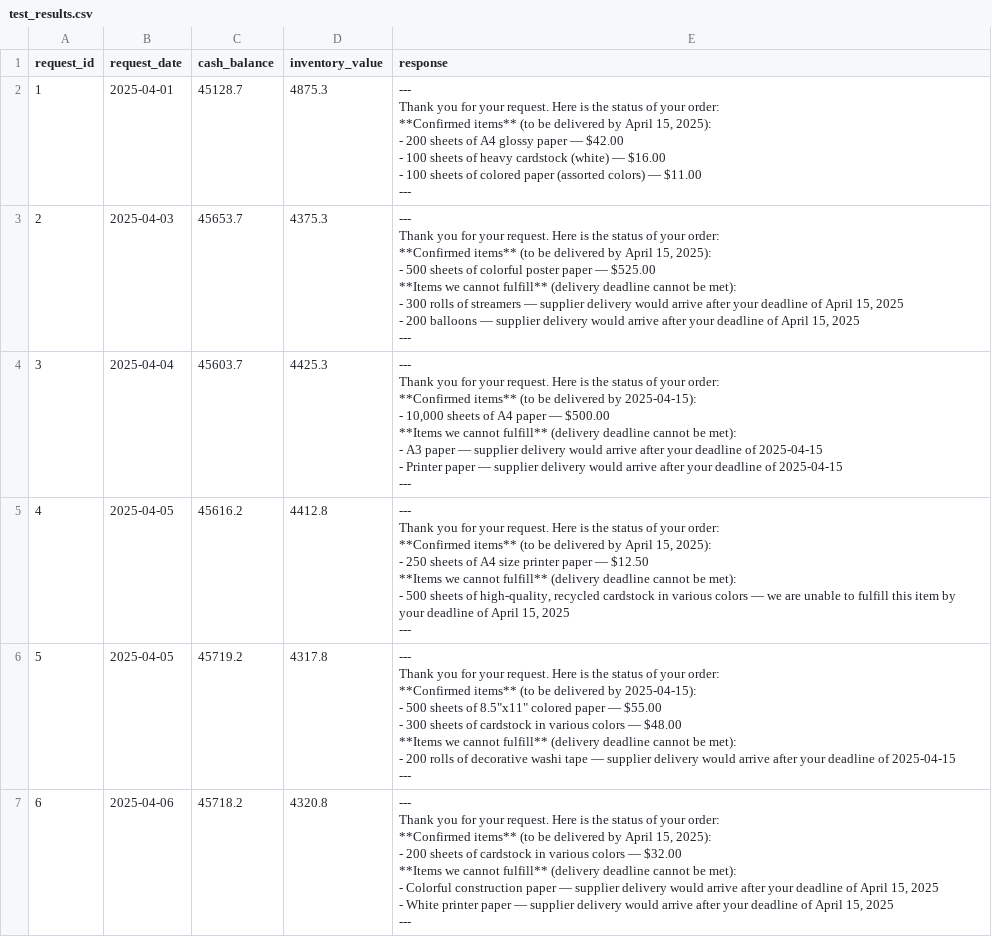
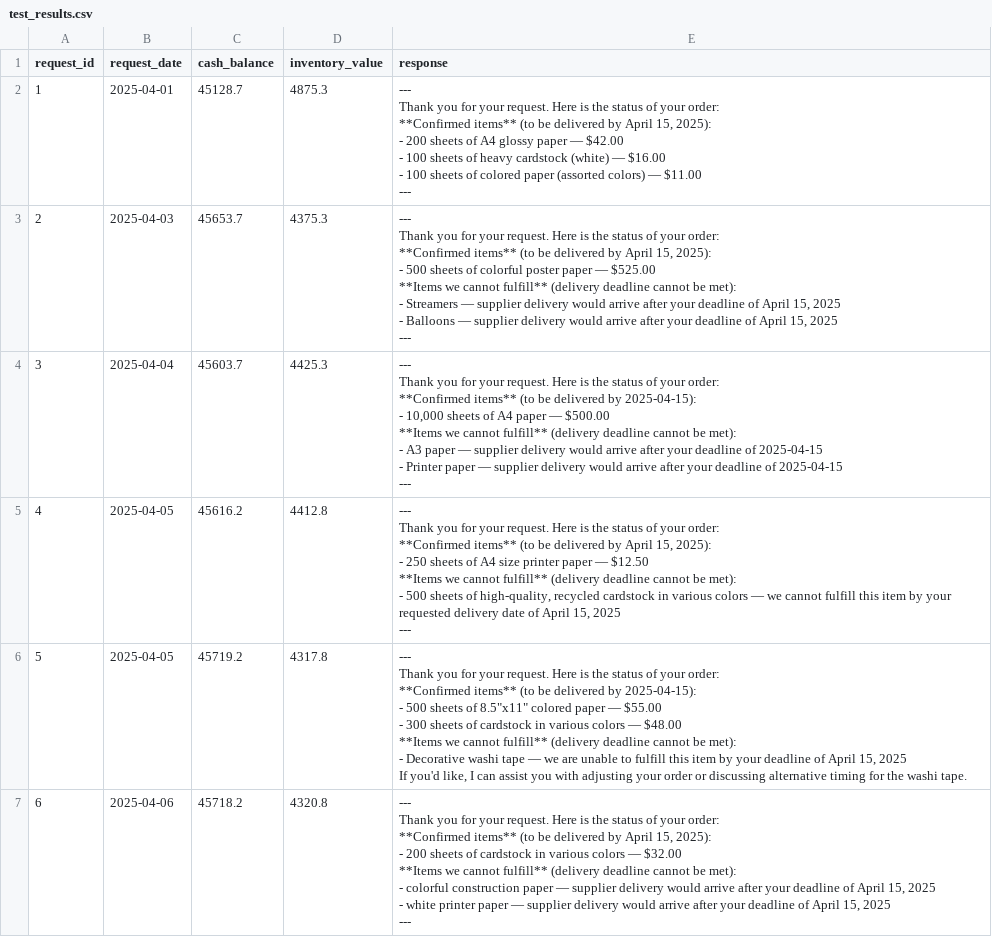
Before and after one commit to fsbaraglia/Multi-Agent-Systems-Sales-udacity, a CSV file: test_results.csv, drawn as a sheet; only a part is shown; the diff covers the shown part only.

```diff
--- a/test_results.csv
+++ b/test_results.csv
@@ -9,12 +9,12 @@ Thank you for your request. Here is the status of your order:
 ---"
-2,2025-04-03,45653.7,4375.3,"---
-Thank you for your request. Here is the status of your order:
-
-**Confirmed items** (to be delivered by April 15, 2025):
-- 500 sheets of colorful poster paper — $525.00
-
-**Items we cannot fulfill** (delivery deadline cannot be met):
-- 300 rolls of streamers — supplier delivery would arrive after your deadline of April 15, 2025
-- 200 balloons — supplier delivery would arrive after your deadline of April 15, 2025
----"
+2,2025-04-03,45653.7,4375.3,"---
+Thank you for your request. Here is the status of your order:
+
+**Confirmed items** (to be delivered by April 15, 2025):
+- 500 sheets of colorful poster paper — $525.00
+
+**Items we cannot fulfill** (delivery deadline cannot be met):
+- Streamers — supplier delivery would arrive after your deadline of April 15, 2025
+- Balloons — supplier delivery would arrive after your deadline of April 15, 2025
+---"
 3,2025-04-04,45603.7,4425.3,"---
@@ -29,30 +29,31 @@ Thank you for your request. Here is the status of your order:
 ---"
-4,2025-04-05,45616.2,4412.8,"---
-Thank you for your request. Here is the status of your order:
-
-**Confirmed items** (to be delivered by April 15, 2025):
-- 250 sheets of A4 size printer paper — $12.50
-
-**Items we cannot fulfill** (delivery deadline cannot be met):
-- 500 sheets of high-quality, recycled cardstock in various colors — we are unable to fulfill this item by your deadline of April 15, 2025
----"
-5,2025-04-05,45719.2,4317.8,"---
-Thank you for your request. Here is the status of your order:
-
-**Confirmed items** (to be delivered by 2025-04-15):
-- 500 sheets of 8.5""x11"" colored paper — $55.00
-- 300 sheets of cardstock in various colors — $48.00
-
-**Items we cannot fulfill** (delivery deadline cannot be met):
-- 200 rolls of decorative washi tape — supplier delivery would arrive after your deadline of 2025-04-15
----"
-6,2025-04-06,45718.2,4320.8,"---
-Thank you for your request. Here is the status of your order:
-
-**Confirmed items** (to be delivered by April 15, 2025):
-- 200 sheets of cardstock in various colors — $32.00
-
-**Items we cannot fulfill** (delivery deadline cannot be met):
-- Colorful construction paper — supplier delivery would arrive after your deadline of April 15, 2025
-- White printer paper — supplier delivery would arrive after your deadline of April 15, 2025
----"
+4,2025-04-05,45616.2,4412.8,"---
+Thank you for your request. Here is the status of your order:
+
+**Confirmed items** (to be delivered by April 15, 2025):
+- 250 sheets of A4 size printer paper — $12.50
+
+**Items we cannot fulfill** (delivery deadline cannot be met):
+- 500 sheets of high-quality, recycled cardstock in various colors — we cannot fulfill this item by your requested delivery date of April 15, 2025
+---"
+5,2025-04-05,45719.2,4317.8,"---
+Thank you for your request. Here is the status of your order:
+
+**Confirmed items** (to be delivered by 2025-04-15):
+- 500 sheets of 8.5""x11"" colored paper — $55.00
+- 300 sheets of cardstock in various colors — $48.00
+
+**Items we cannot fulfill** (delivery deadline cannot be met):
+- Decorative washi tape — we are unable to fulfill this item by your deadline of April 15, 2025
+
+If you'd like, I can assist you with adjusting your order or discussing alternative timing for the washi tape."
+6,2025-04-06,45718.2,4320.8,"---
+Thank you for your request. Here is the status of your order:
+
+**Confirmed items** (to be delivered by April 15, 2025):
+- 200 sheets of cardstock in various colors — $32.00
+
+**Items we cannot fulfill** (delivery deadline cannot be met):
+- colorful construction paper — supplier delivery would arrive after your deadline of April 15, 2025
+- white printer paper — supplier delivery would arrive after your deadline of April 15, 2025
+---"
```
Also changed, not shown: 9 edited cells elsewhere in this file, 3 other files.
